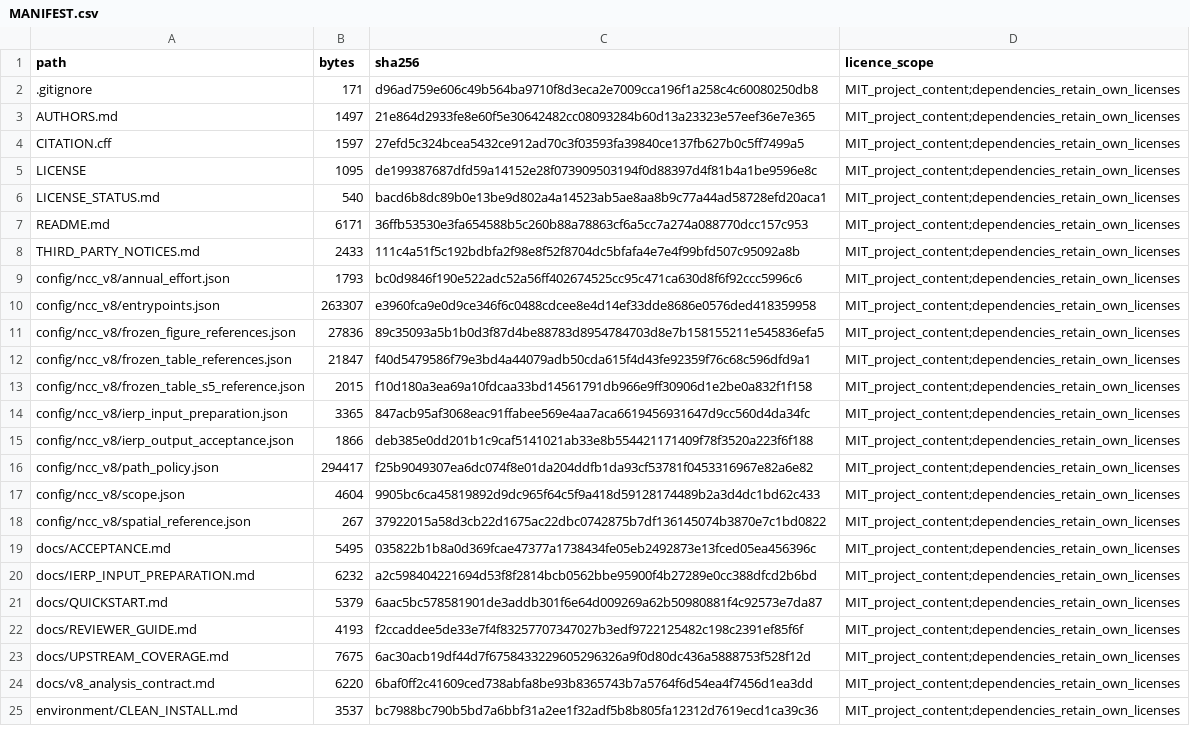
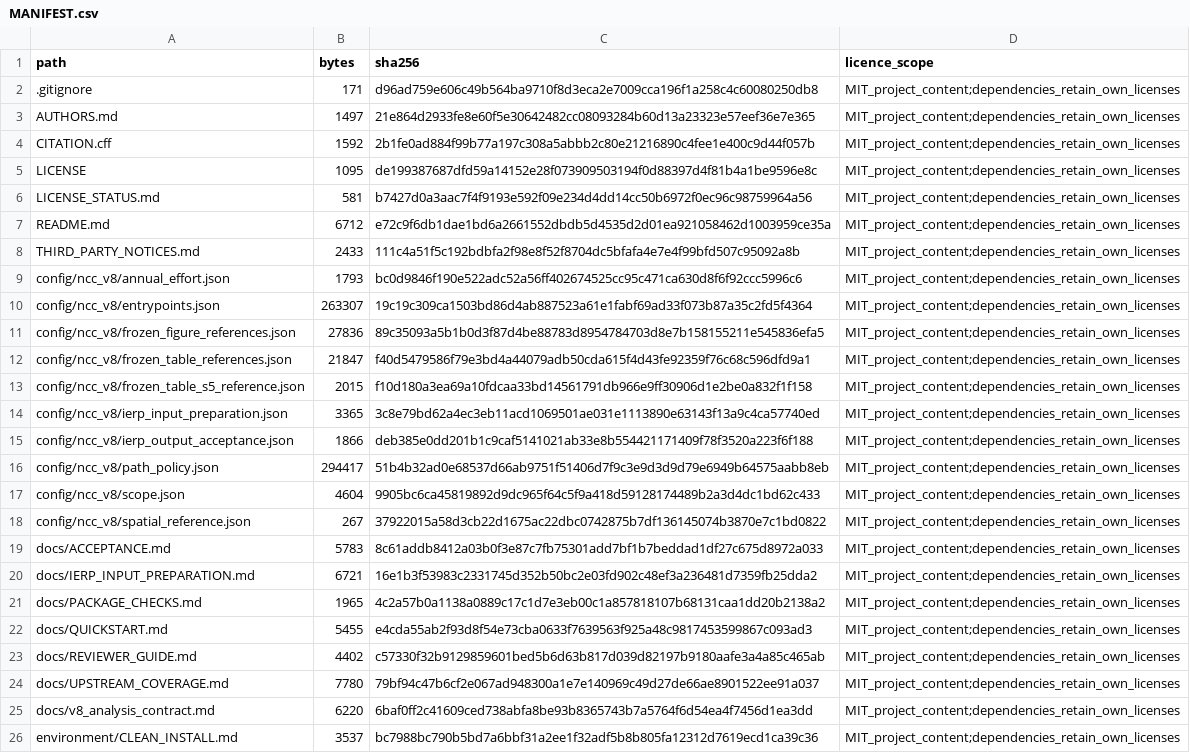
Before and after one commit to cwang-polar/gray-whale-connectivity, a CSV file: MANIFEST.csv, drawn as a sheet; only a part is shown; the diff covers the shown part only.

Commit message:
Prepare version 1.0.0 with verified input access and package checks

```diff
--- a/MANIFEST.csv
+++ b/MANIFEST.csv
@@ -3,9 +3,9 @@ path,bytes,sha256,licence_scope
 AUTHORS.md,1497,21e864d2933fe8e60f5e30642482cc08093284b60d13a23323e57eef36e7e365,MIT_project_content;dependencies_retain_own_licenses
-CITATION.cff,1597,27efd5c324bcea5432ce912ad70c3f03593fa39840ce137fb627b0c5ff7499a5,MIT_project_content;dependencies_retain_own_licenses
+CITATION.cff,1592,2b1fe0ad884f99b77a197c308a5abbb2c80e21216890c4fee1e400c9d44f057b,MIT_project_content;dependencies_retain_own_licenses
 LICENSE,1095,de199387687dfd59a14152e28f073909503194f0d88397d4f81b4a1be9596e8c,MIT_project_content;dependencies_retain_own_licenses
-LICENSE_STATUS.md,540,bacd6b8dc89b0e13be9d802a4a14523ab5ae8aa8b9c77a44ad58728efd20aca1,MIT_project_content;dependencies_retain_own_licenses
-README.md,6171,36ffb53530e3fa654588b5c260b88a78863cf6a5cc7a274a088770dcc157c953,MIT_project_content;dependencies_retain_own_licenses
+LICENSE_STATUS.md,581,b7427d0a3aac7f4f9193e592f09e234d4dd14cc50b6972f0ec96c98759964a56,MIT_project_content;dependencies_retain_own_licenses
+README.md,6712,e72c9f6db1dae1bd6a2661552dbdb5d4535d2d01ea921058462d1003959ce35a,MIT_project_content;dependencies_retain_own_licenses
 THIRD_PARTY_NOTICES.md,2433,111c4a51f5c192bdbfa2f98e8f52f8704dc5bfafa4e7e4f99bfd507c95092a8b,MIT_project_content;dependencies_retain_own_licenses
 config/ncc_v8/annual_effort.json,1793,bc0d9846f190e522adc52a56ff402674525cc95c471ca630d8f6f92ccc5996c6,MIT_project_content;dependencies_retain_own_licenses
-config/ncc_v8/entrypoints.json,263307,e3960fca9e0d9ce346f6c0488cdcee8e4d14ef33dde8686e0576ded418359958,MIT_project_content;dependencies_retain_own_licenses
+config/ncc_v8/entrypoints.json,263307,19c19c309ca1503bd86d4ab887523a61e1fabf69ad33f073b87a35c2fd5f4364,MIT_project_content;dependencies_retain_own_licenses
 config/ncc_v8/frozen_figure_references.json,27836,89c35093a5b1b0d3f87d4be88783d8954784703d8e7b158155211e545836efa5,MIT_project_content;dependencies_retain_own_licenses
@@ -13,12 +13,13 @@ config/ncc_v8/frozen_table_references.json,21847,f40d5479586f79e3bd4a44079adb50c
 config/ncc_v8/frozen_table_s5_reference.json,2015,f10d180a3ea69a10fdcaa33bd14561791db966e9ff30906d1e2be0a832f1f158,MIT_project_content;dependencies_retain_own_licenses
-config/ncc_v8/ierp_input_preparation.json,3365,847acb95af3068eac91ffabee569e4aa7aca6619456931647d9cc560d4da34fc,MIT_project_content;dependencies_retain_own_licenses
+config/ncc_v8/ierp_input_preparation.json,3365,3c8e79bd62a4ec3eb11acd1069501ae031e1113890e63143f13a9c4ca57740ed,MIT_project_content;dependencies_retain_own_licenses
 config/ncc_v8/ierp_output_acceptance.json,1866,deb385e0dd201b1c9caf5141021ab33e8b554421171409f78f3520a223f6f188,MIT_project_content;dependencies_retain_own_licenses
-config/ncc_v8/path_policy.json,294417,f25b9049307ea6dc074f8e01da204ddfb1da93cf53781f0453316967e82a6e82,MIT_project_content;dependencies_retain_own_licenses
+config/ncc_v8/path_policy.json,294417,51b4b32ad0e68537d66ab9751f51406d7f9c3e9d3d9d79e6949b64575aabb8eb,MIT_project_content;dependencies_retain_own_licenses
 config/ncc_v8/scope.json,4604,9905bc6ca45819892d9dc965f64c5f9a418d59128174489b2a3d4dc1bd62c433,MIT_project_content;dependencies_retain_own_licenses
 config/ncc_v8/spatial_reference.json,267,37922015a58d3cb22d1675ac22dbc0742875b7df136145074b3870e7c1bd0822,MIT_project_content;dependencies_retain_own_licenses
-docs/ACCEPTANCE.md,5495,035822b1b8a0d369fcae47377a1738434fe05eb2492873e13fced05ea456396c,MIT_project_content;dependencies_retain_own_licenses
-docs/IERP_INPUT_PREPARATION.md,6232,a2c598404221694d53f8f2814bcb0562bbe95900f4b27289e0cc388dfcd2b6bd,MIT_project_content;dependencies_retain_own_licenses
-docs/QUICKSTART.md,5379,6aac5bc578581901de3addb301f6e64d009269a62b50980881f4c92573e7da87,MIT_project_content;dependencies_retain_own_licenses
-docs/REVIEWER_GUIDE.md,4193,f2ccaddee5de33e7f4f83257707347027b3edf9722125482c198c2391ef85f6f,MIT_project_content;dependencies_retain_own_licenses
-docs/UPSTREAM_COVERAGE.md,7675,6ac30acb19df44d7f6758433229605296326a9f0d80dc436a5888753f528f12d,MIT_project_content;dependencies_retain_own_licenses
+docs/ACCEPTANCE.md,5783,8c61addb8412a03b0f3e87c7fb75301add7bf1b7beddad1df27c675d8972a033,MIT_project_content;dependencies_retain_own_licenses
+docs/IERP_INPUT_PREPARATION.md,6721,16e1b3f53983c2331745d352b50bc2e03fd902c48ef3a236481d7359fb25dda2,MIT_project_content;dependencies_retain_own_licenses
+docs/PACKAGE_CHECKS.md,1965,4c2a57b0a1138a0889c17c1d7e3eb00c1a857818107b68131caa1dd20b2138a2,MIT_project_content;dependencies_retain_own_licenses
+docs/QUICKSTART.md,5455,e4cda55ab2f93d8f54e73cba0633f7639563f925a48c9817453599867c093ad3,MIT_project_content;dependencies_retain_own_licenses
+docs/REVIEWER_GUIDE.md,4402,c57330f32b9129859601bed5b6d63b817d039d82197b9180aafe3a4a85c465ab,MIT_project_content;dependencies_retain_own_licenses
+docs/UPSTREAM_COVERAGE.md,7780,79bf94c47b6cf2e067ad948300a1e7e140969c49d27de66ae8901522ee91a037,MIT_project_content;dependencies_retain_own_licenses
 docs/v8_analysis_contract.md,6220,6baf0ff2c41609ced738abfa8be93b8365743b7a5764f6d54ea4f7456d1ea3dd,MIT_project_content;dependencies_retain_own_licenses
```
Also changed, not shown: 3 added rows and 19 edited cells elsewhere in this file, 25 other files.
